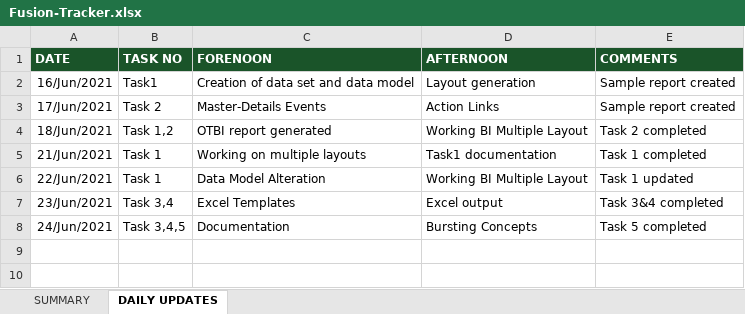
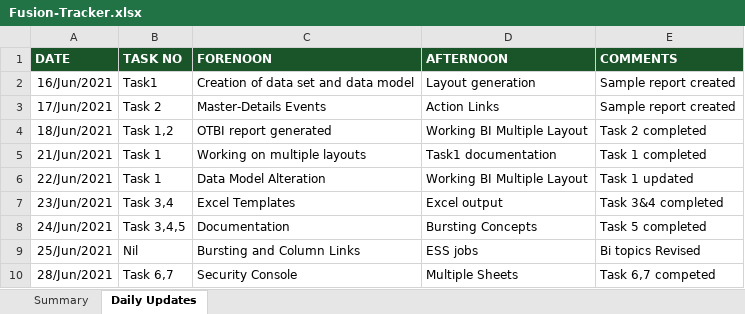
Before and after one commit to PETCHIMUTHU-M/fusion, an Excel workbook: Fusion-Tracker.xlsx, sheet Daily Updates, drawn as a sheet; values as stored, in another font and other column widths than the file's, no borders; the diff names each change by its address in the sheet, - before the commit and + after, or states it on an @@ line.

Commit message:
added task 6 and 7

```diff
--- a/Fusion-Tracker.xlsx (sheet Daily Updates)
+++ b/Fusion-Tracker.xlsx (sheet Daily Updates)
-sheet tab: SUMMARY
+sheet tab: Summary
-sheet tab: DAILY UPDATES
+sheet tab: Daily Updates
+row 9: 25/Jun/2021 | Nil | Bursting and Column Links | ESS jobs | Bi topics Revised
+row 10: 28/Jun/2021 | Task 6,7 | Security Console | Multiple Sheets | Task 6,7 competed
```
Also changed, not shown: sheet Summary, 8 other files.
